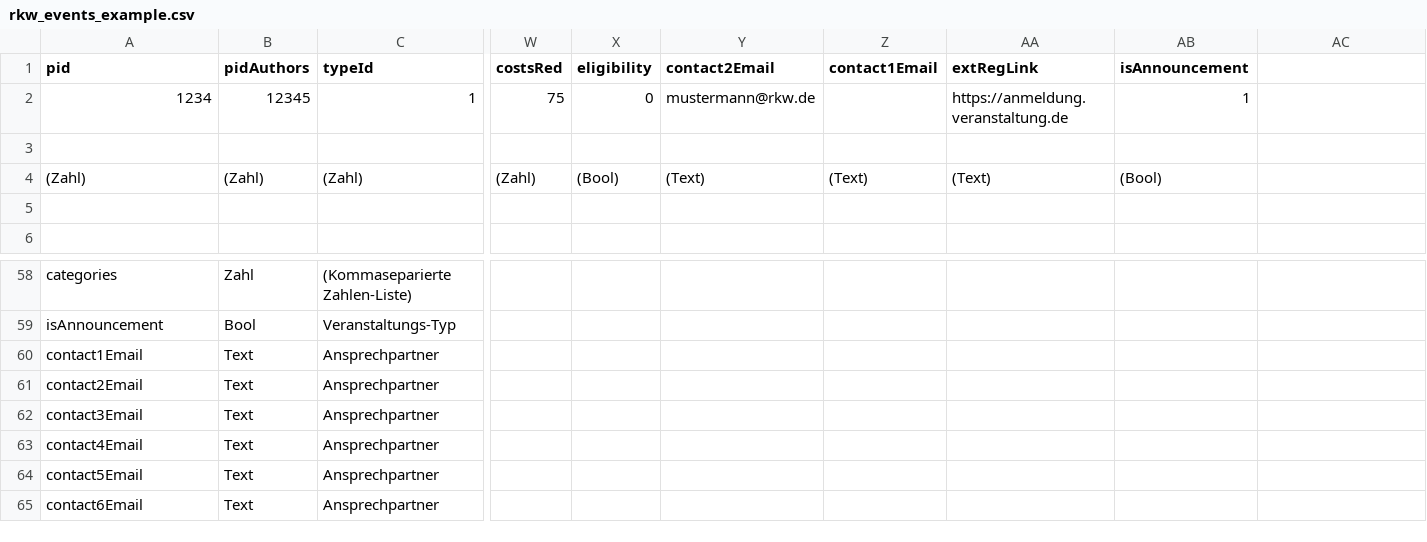
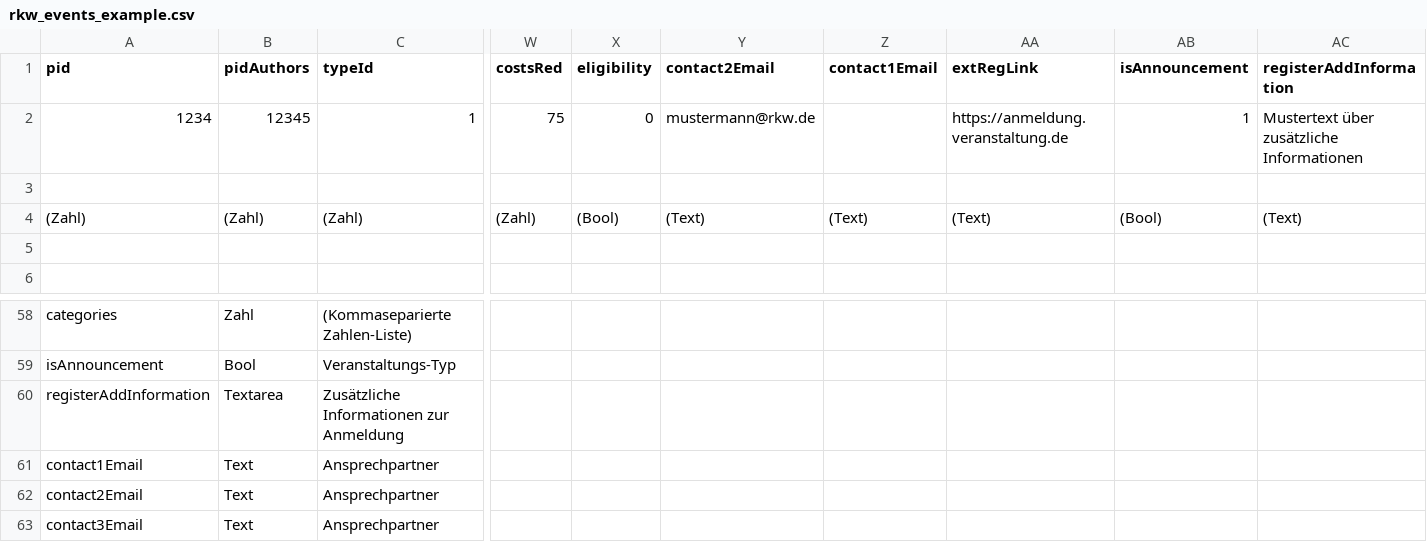
Before and after one commit to RKWKomZe/RkwEvents, a CSV file: Resources/Public/Files/rkw_events_example.csv, drawn as a sheet; only a part is shown, gaps mark what is left out; the shorter side is filled out with more unchanged rows; rows hold the shown columns only; the diff names each change by its address in the sheet, - before the commit and + after, or states it on an @@ line.

Commit message:
[ADD] extend import field [EDIT] text changes

```diff
--- a/Resources/Public/Files/rkw_events_example.csv
+++ b/Resources/Public/Files/rkw_events_example.csv
-AC1: (empty)
+AC1: registerAddInformation
-AC2 (registerAddInformation): (empty)
+AC2 (registerAddInformation): Mustertext über zusätzliche Informationen
-AC4 (registerAddInformation): (empty)
+AC4 (registerAddInformation): (Text)
+row 60: registerAddInformation | Textarea | Zusätzliche Informationen zur Anmeldung
```
Also changed, not shown: 4 other files.
